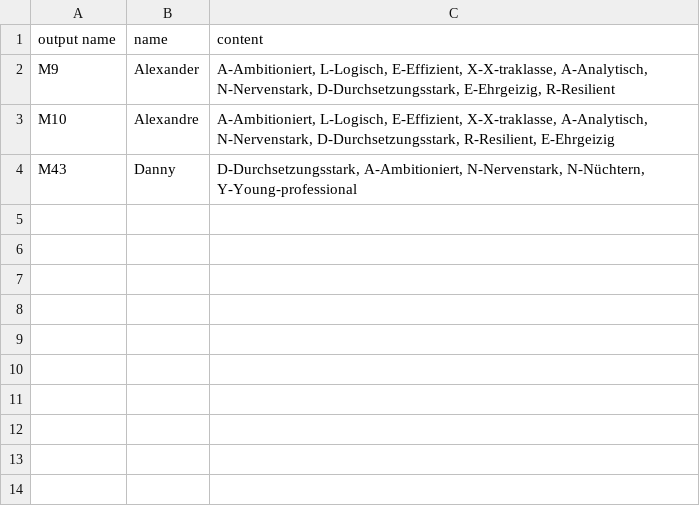
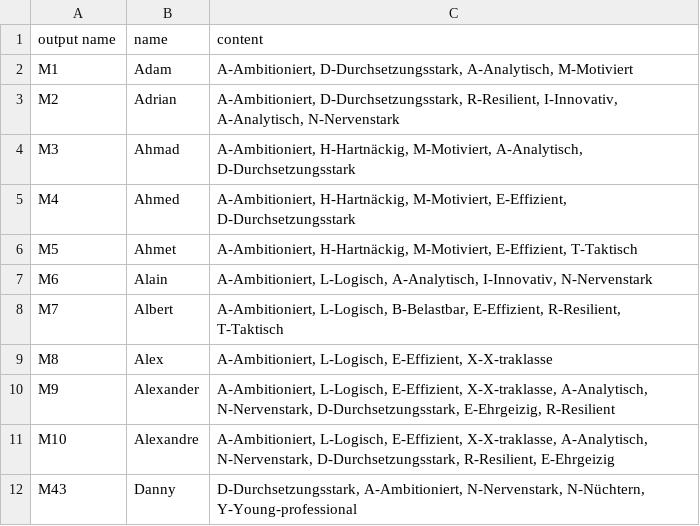
Before and after one commit to dungboss/HUONG006_script, a CSV file: input.csv, drawn as a sheet.

```diff
--- a/input.csv
+++ b/input.csv
@@ -1,2 +1,10 @@
 output name,name,content
+M1,Adam,"A-Ambitioniert, D-Durchsetzungsstark, A-Analytisch, M-Motiviert"
+M2,Adrian,"A-Ambitioniert, D-Durchsetzungsstark, R-Resilient, I-Innovativ, A-Analytisch, N-Nervenstark"
+M3,Ahmad,"A-Ambitioniert, H-Hartnäckig, M-Motiviert, A-Analytisch, D-Durchsetzungsstark"
+M4,Ahmed,"A-Ambitioniert, H-Hartnäckig, M-Motiviert, E-Effizient, D-Durchsetzungsstark"
+M5,Ahmet,"A-Ambitioniert, H-Hartnäckig, M-Motiviert, E-Effizient, T-Taktisch"
+M6,Alain,"A-Ambitioniert, L-Logisch, A-Analytisch, I-Innovativ, N-Nervenstark"
+M7,Albert,"A-Ambitioniert, L-Logisch, B-Belastbar, E-Effizient, R-Resilient, T-Taktisch"
+M8,Alex,"A-Ambitioniert, L-Logisch, E-Effizient, X-X-traklasse"
 M9,Alexander,"A-Ambitioniert, L-Logisch, E-Effizient, X-X-traklasse, A-Analytisch, N-Nervenstark, D-Durchsetzungsstark, E-Ehrgeizig, R-Resilient"
```
Also changed, not shown: 1 other file.
